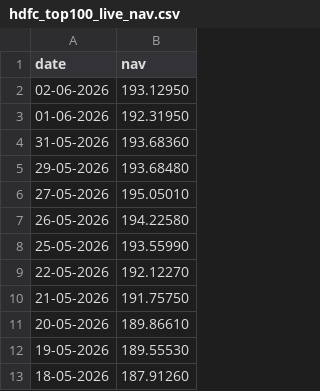
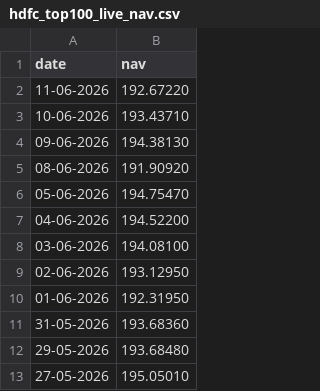
Before and after one commit to Nandini-0405/mutual-fund-analysis, a CSV file: data/raw/hdfc_top100_live_nav.csv, drawn as a sheet; only a part is shown; the shorter side is filled out with more unchanged rows.

```diff
--- a/data/raw/hdfc_top100_live_nav.csv
+++ b/data/raw/hdfc_top100_live_nav.csv
@@ -1,2 +1,9 @@
 date,nav
+11-06-2026,192.67220
+10-06-2026,193.43710
+09-06-2026,194.38130
+08-06-2026,191.90920
+05-06-2026,194.75470
+04-06-2026,194.52200
+03-06-2026,194.08100
 02-06-2026,193.12950
```
Also changed, not shown: 5 other files.
